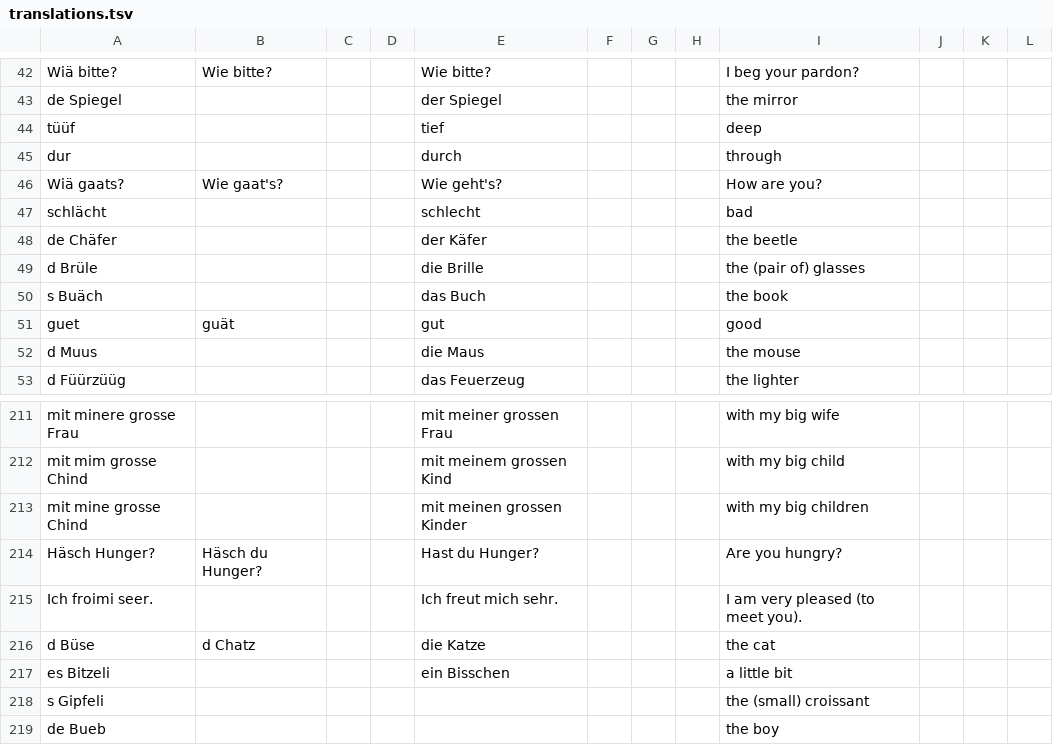
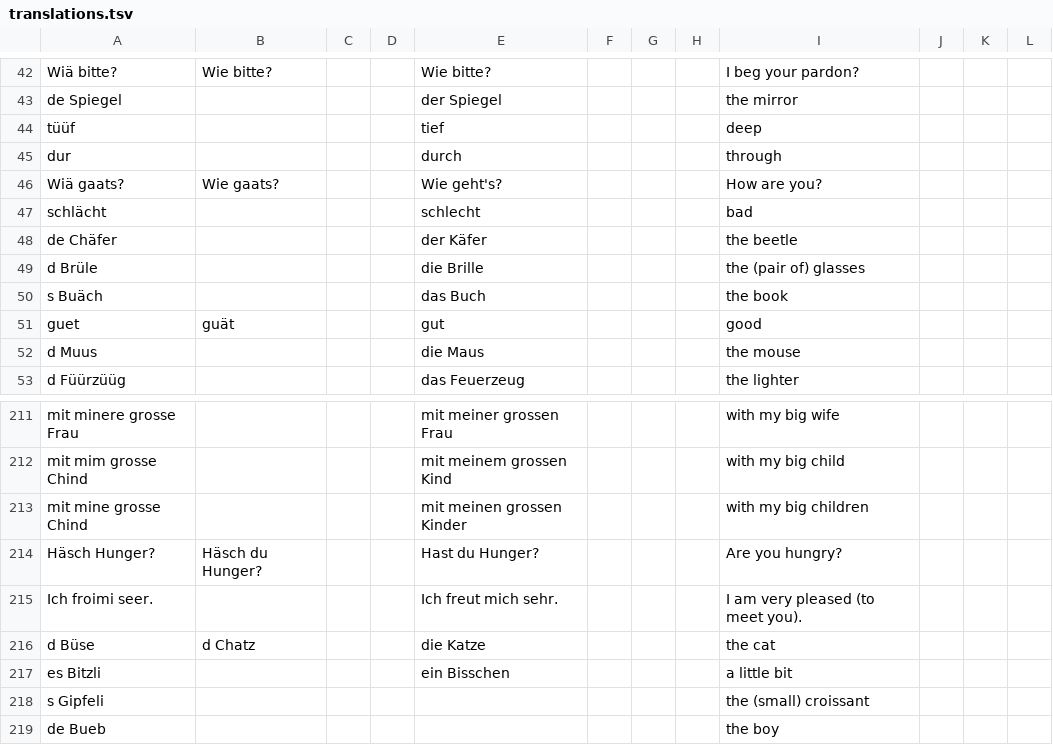
Before and after one commit to psanan/swiss-german-english, a TSV file: translations.tsv, drawn as a sheet; only a part is shown, gaps mark what is left out; the diff covers the shown part only.

```diff
--- a/translations.tsv
+++ b/translations.tsv
@@ -45,3 +45,3 @@ tüüf				tief				deep
 dur				durch				through			
-Wiä gaats?	Wie gaat's?			Wie geht's?				How are you?			
+Wiä gaats?	Wie gaats?			Wie geht's?				How are you?			
 schlächt				schlecht				bad			
@@ -216,3 +216,3 @@ Ich froimi seer.				Ich freut mich sehr.				I am very pleased (to meet you).
 d Büse	d Chatz			die Katze				the cat			
-es Bitzeli				ein Bisschen				a little bit			
+es Bitzli				ein Bisschen				a little bit			
 s Gipfeli								the (small) croissant			
```
Also changed, not shown: 98 added rows and 12 edited cells elsewhere in this file, 5 other files.
